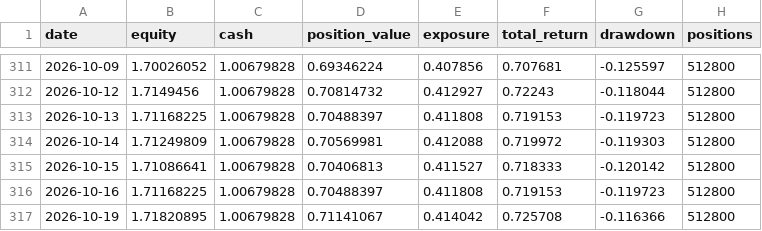
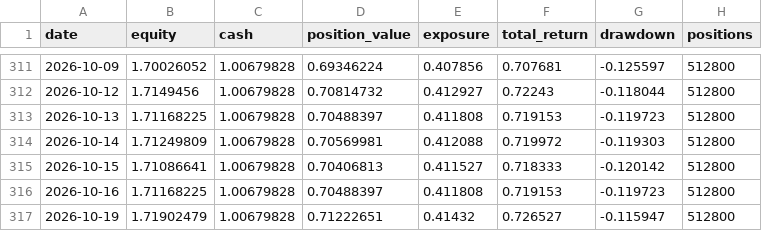
Before and after one commit to zihengniu9/etf-rotation-desk, a CSV file: outputs/etf_backtest_curve.csv, drawn as a sheet; only a part is shown, gaps mark what is left out.

```diff
--- a/outputs/etf_backtest_curve.csv
+++ b/outputs/etf_backtest_curve.csv
@@ -316,2 +316,2 @@
 2026-10-16,1.71168225,1.00679828,0.70488397,0.411808,0.719153,-0.119723,512800
-2026-10-19,1.71820895,1.00679828,0.71141067,0.414042,0.725708,-0.116366,512800
+2026-10-19,1.71902479,1.00679828,0.71222651,0.41432,0.726527,-0.115947,512800
```
Also changed, not shown: outputs/etf_backtest_positions.csv, outputs/etf_hot_rank.csv, 15 other files.
